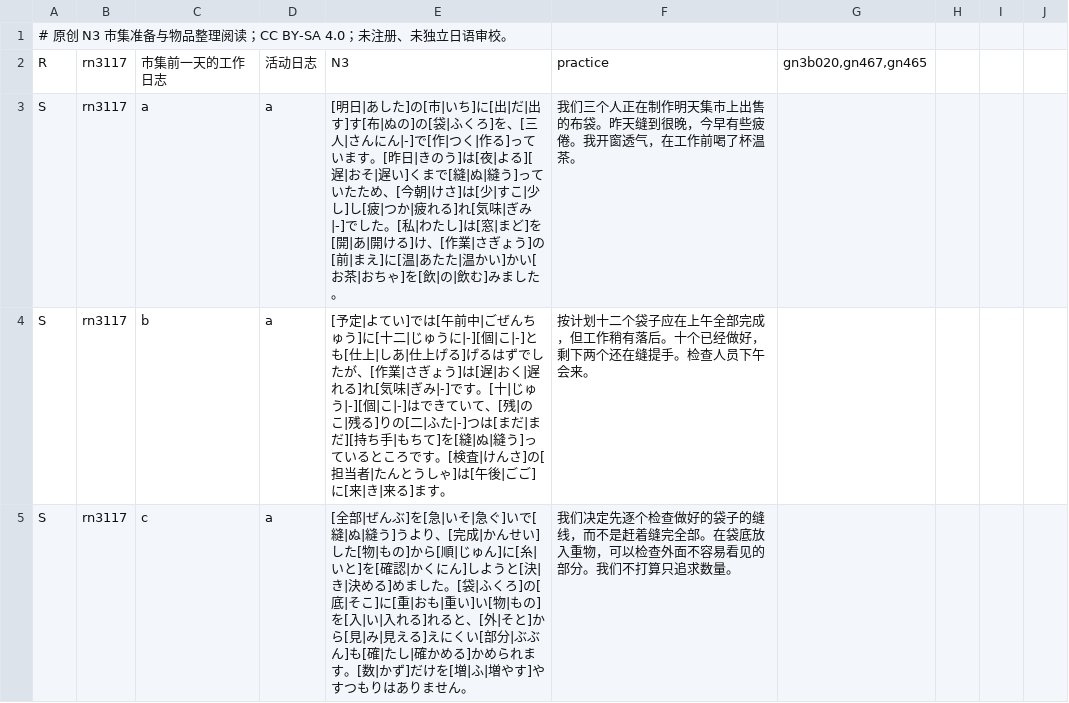
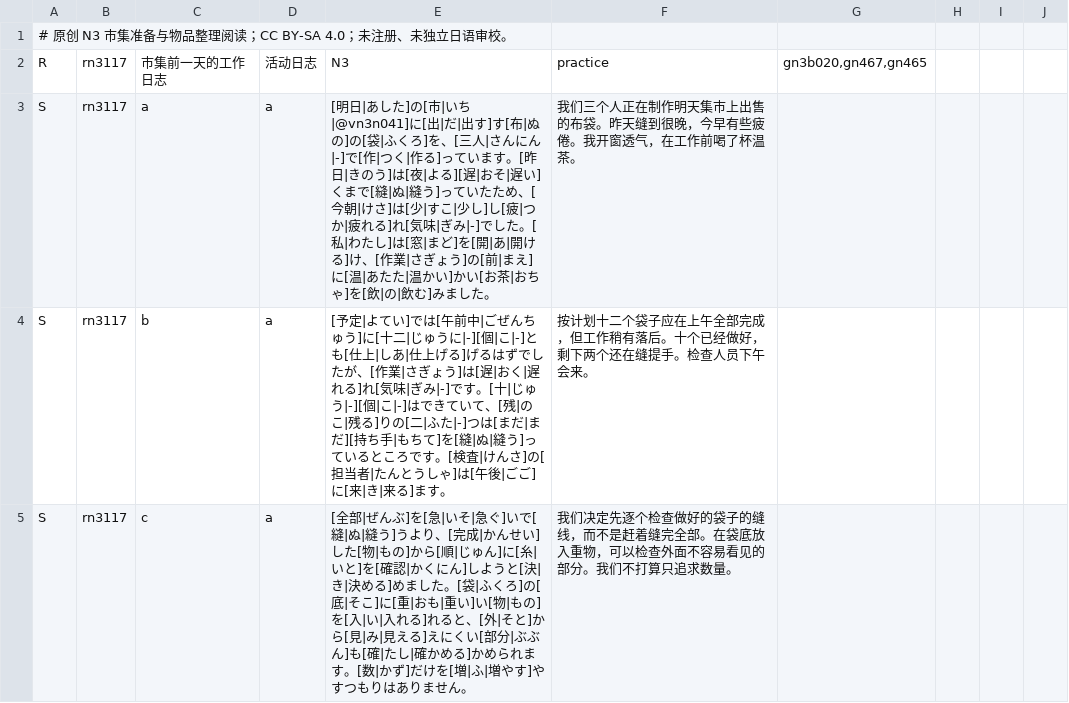
Before and after one commit to CJY-C/jplearn, a TSV file: content/staging/n3-similarity-market-readings.tsv, drawn as a sheet; only a part is shown.

Commit message:
Author 93 N3 reading prerequisites with current dictionary verification

```diff
--- a/content/staging/n3-similarity-market-readings.tsv
+++ b/content/staging/n3-similarity-market-readings.tsv
@@ -2,3 +2,3 @@
 R	rn3117	市集前一天的工作日志	活动日志	N3	practice	gn3b020,gn467,gn465
-S	rn3117	a	a	[明日|あした]の[市|いち]に[出|だ|出す]す[布|ぬの]の[袋|ふくろ]を、[三人|さんにん|-]で[作|つく|作る]っています。[昨日|きのう]は[夜|よる][遅|おそ|遅い]くまで[縫|ぬ|縫う]っていたため、[今朝|けさ]は[少|すこ|少し]し[疲|つか|疲れる]れ[気味|ぎみ|-]でした。[私|わたし]は[窓|まど]を[開|あ|開ける]け、[作業|さぎょう]の[前|まえ]に[温|あたた|温かい]かい[お茶|おちゃ]を[飲|の|飲む]みました。	我们三个人正在制作明天集市上出售的布袋。昨天缝到很晚，今早有些疲倦。我开窗透气，在工作前喝了杯温茶。
+S	rn3117	a	a	[明日|あした]の[市|いち|@vn3n041]に[出|だ|出す]す[布|ぬの]の[袋|ふくろ]を、[三人|さんにん|-]で[作|つく|作る]っています。[昨日|きのう]は[夜|よる][遅|おそ|遅い]くまで[縫|ぬ|縫う]っていたため、[今朝|けさ]は[少|すこ|少し]し[疲|つか|疲れる]れ[気味|ぎみ|-]でした。[私|わたし]は[窓|まど]を[開|あ|開ける]け、[作業|さぎょう]の[前|まえ]に[温|あたた|温かい]かい[お茶|おちゃ]を[飲|の|飲む]みました。	我们三个人正在制作明天集市上出售的布袋。昨天缝到很晚，今早有些疲倦。我开窗透气，在工作前喝了杯温茶。
 S	rn3117	b	a	[予定|よてい]では[午前中|ごぜんちゅう]に[十二|じゅうに|-][個|こ|-]とも[仕上|しあ|仕上げる]げるはずでしたが、[作業|さぎょう]は[遅|おく|遅れる]れ[気味|ぎみ|-]です。[十|じゅう|-][個|こ|-]はできていて、[残|のこ|残る]りの[二|ふた|-]つは[まだ|まだ][持ち手|もちて]を[縫|ぬ|縫う]っているところです。[検査|けんさ]の[担当者|たんとうしゃ]は[午後|ごご]に[来|き|来る]ます。	按计划十二个袋子应在上午全部完成，但工作稍有落后。十个已经做好，剩下两个还在缝提手。检查人员下午会来。
```
Also changed, not shown: 12 other files.
